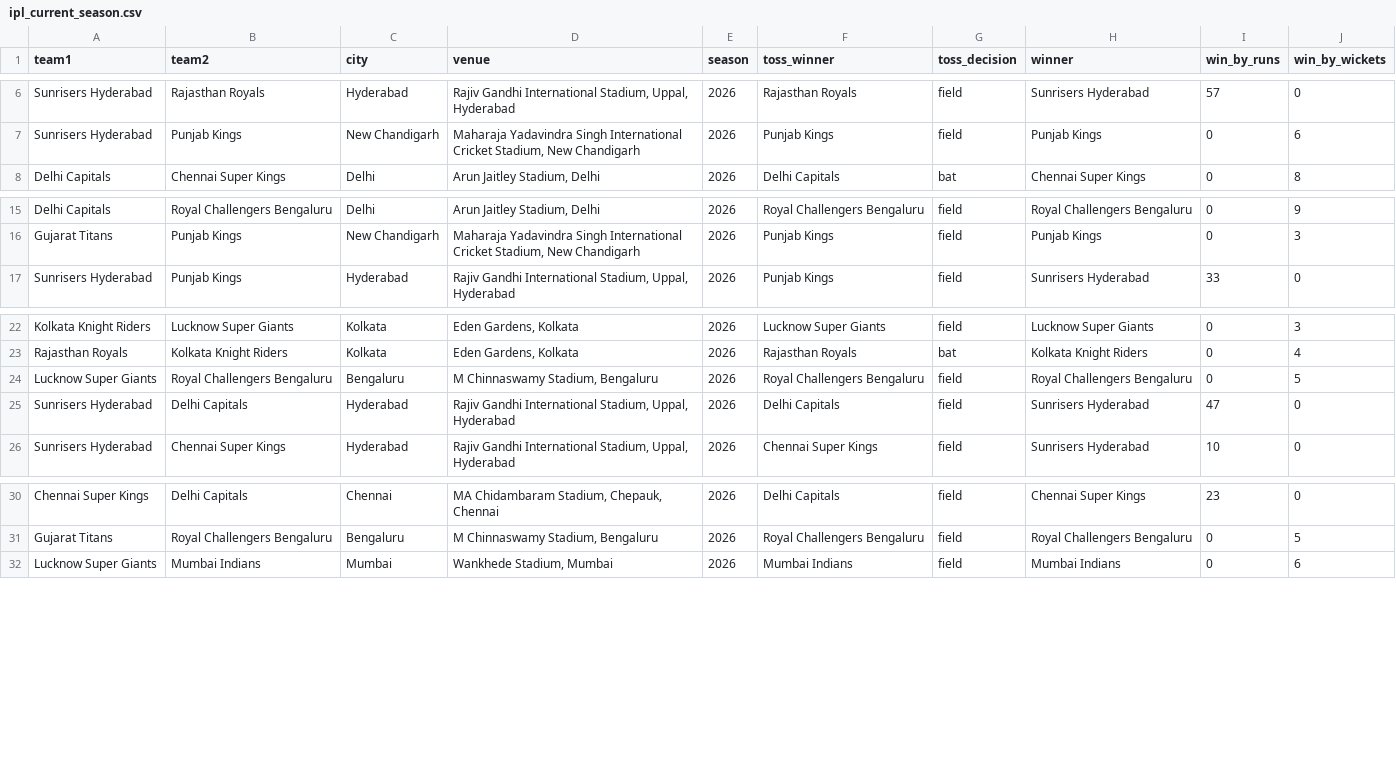
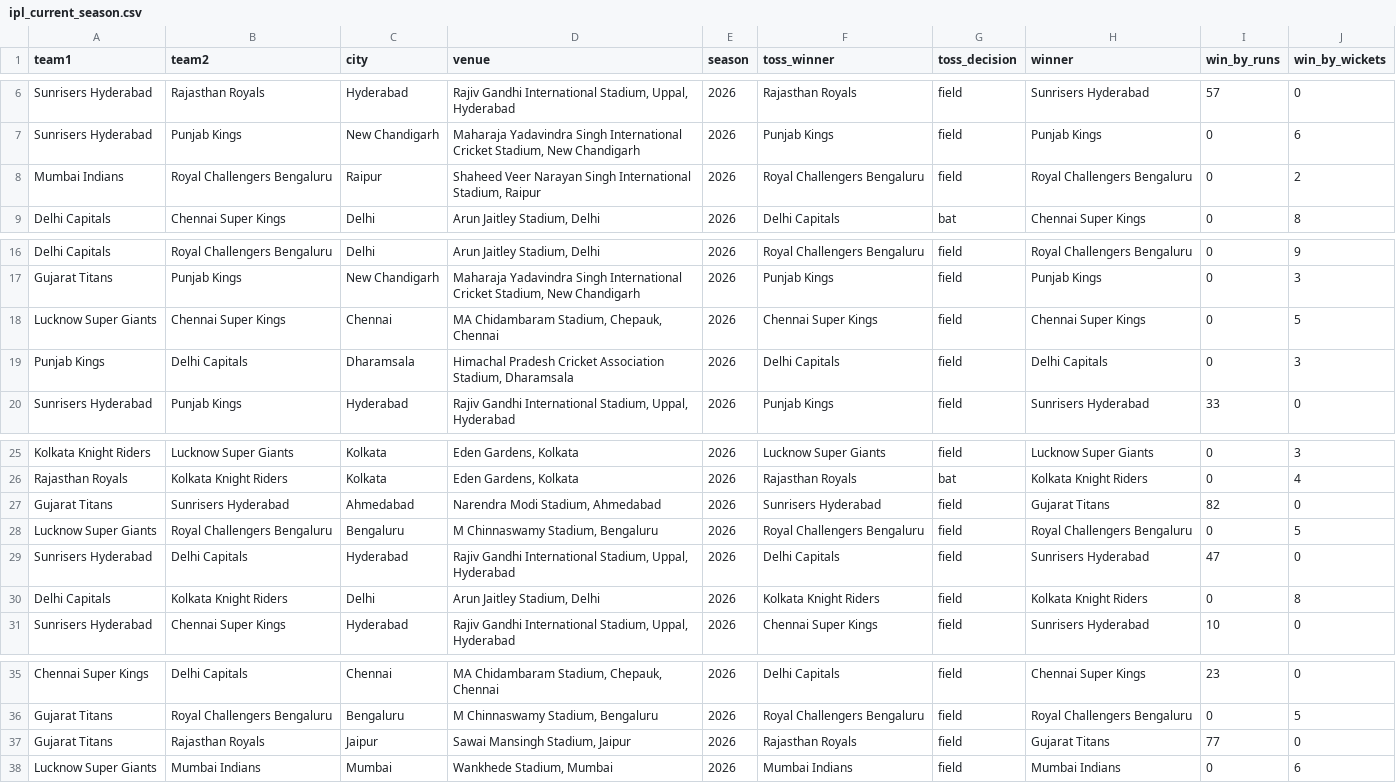
Before and after one commit to Arvindh99/Cricket-Data, a CSV file: data/csv/ipl_current_season.csv, drawn as a sheet; only a part is shown, gaps mark what is left out.

```diff
--- a/data/csv/ipl_current_season.csv
+++ b/data/csv/ipl_current_season.csv
@@ -7,2 +7,3 @@ Sunrisers Hyderabad,Rajasthan Royals,Hyderabad,"Rajiv Gandhi International Stadi
 Sunrisers Hyderabad,Punjab Kings,New Chandigarh,"Maharaja Yadavindra Singh International Cricket Stadium, New Chandigarh",2026,Punjab Kings,field,Punjab Kings,0,6
+Mumbai Indians,Royal Challengers Bengaluru,Raipur,"Shaheed Veer Narayan Singh International Stadium, Raipur",2026,Royal Challengers Bengaluru,field,Royal Challengers Bengaluru,0,2
 Delhi Capitals,Chennai Super Kings,Delhi,"Arun Jaitley Stadium, Delhi",2026,Delhi Capitals,bat,Chennai Super Kings,0,8
@@ -16,2 +17,4 @@ Delhi Capitals,Royal Challengers Bengaluru,Delhi,"Arun Jaitley Stadium, Delhi",2
 Gujarat Titans,Punjab Kings,New Chandigarh,"Maharaja Yadavindra Singh International Cricket Stadium, New Chandigarh",2026,Punjab Kings,field,Punjab Kings,0,3
+Lucknow Super Giants,Chennai Super Kings,Chennai,"MA Chidambaram Stadium, Chepauk, Chennai",2026,Chennai Super Kings,field,Chennai Super Kings,0,5
+Punjab Kings,Delhi Capitals,Dharamsala,"Himachal Pradesh Cricket Association Stadium, Dharamsala",2026,Delhi Capitals,field,Delhi Capitals,0,3
 Sunrisers Hyderabad,Punjab Kings,Hyderabad,"Rajiv Gandhi International Stadium, Uppal, Hyderabad",2026,Punjab Kings,field,Sunrisers Hyderabad,33,0
@@ -23,4 +26,6 @@ Kolkata Knight Riders,Lucknow Super Giants,Kolkata,"Eden Gardens, Kolkata",2026,
 Rajasthan Royals,Kolkata Knight Riders,Kolkata,"Eden Gardens, Kolkata",2026,Rajasthan Royals,bat,Kolkata Knight Riders,0,4
+Gujarat Titans,Sunrisers Hyderabad,Ahmedabad,"Narendra Modi Stadium, Ahmedabad",2026,Sunrisers Hyderabad,field,Gujarat Titans,82,0
 Lucknow Super Giants,Royal Challengers Bengaluru,Bengaluru,"M Chinnaswamy Stadium, Bengaluru",2026,Royal Challengers Bengaluru,field,Royal Challengers Bengaluru,0,5
 Sunrisers Hyderabad,Delhi Capitals,Hyderabad,"Rajiv Gandhi International Stadium, Uppal, Hyderabad",2026,Delhi Capitals,field,Sunrisers Hyderabad,47,0
+Delhi Capitals,Kolkata Knight Riders,Delhi,"Arun Jaitley Stadium, Delhi",2026,Kolkata Knight Riders,field,Kolkata Knight Riders,0,8
 Sunrisers Hyderabad,Chennai Super Kings,Hyderabad,"Rajiv Gandhi International Stadium, Uppal, Hyderabad",2026,Chennai Super Kings,field,Sunrisers Hyderabad,10,0
@@ -31,2 +36,3 @@ Chennai Super Kings,Delhi Capitals,Chennai,"MA Chidambaram Stadium, Chepauk, Che
 Gujarat Titans,Royal Challengers Bengaluru,Bengaluru,"M Chinnaswamy Stadium, Bengaluru",2026,Royal Challengers Bengaluru,field,Royal Challengers Bengaluru,0,5
+Gujarat Titans,Rajasthan Royals,Jaipur,"Sawai Mansingh Stadium, Jaipur",2026,Rajasthan Royals,field,Gujarat Titans,77,0
 Lucknow Super Giants,Mumbai Indians,Mumbai,"Wankhede Stadium, Mumbai",2026,Mumbai Indians,field,Mumbai Indians,0,6
```
